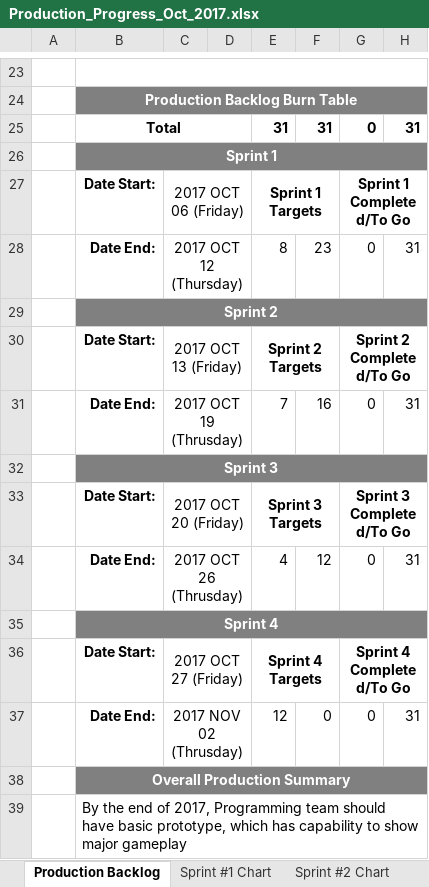
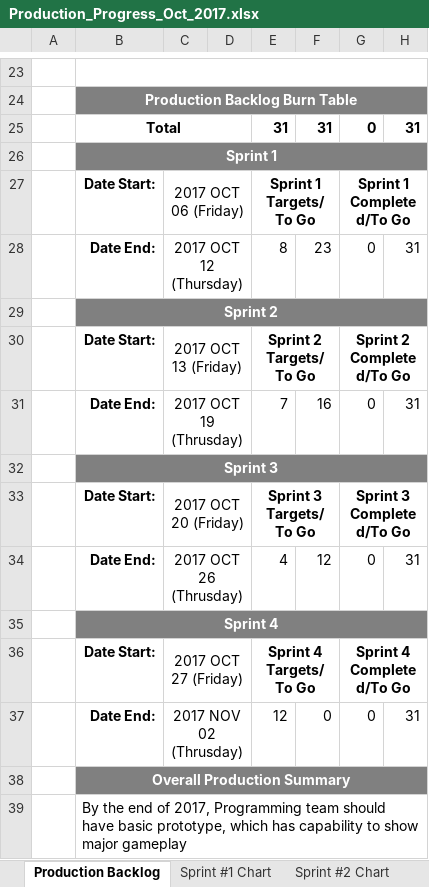
Before and after one commit to bobbykemp/GDC2017Project, an Excel workbook: Management/Production_Progress_Oct_2017.xlsx, sheet Production Backlog, drawn as a sheet; only a part is shown, gaps mark what is left out; values as stored, in another font and other column widths than the file's, no borders; charts and pictures and conditional formats not drawn; the diff names each change by its address in the sheet, - before the commit and + after, or states it on an @@ line.

Commit message:
Updating Sprint Chart

```diff
--- a/Management/Production_Progress_Oct_2017.xlsx (sheet Production Backlog)
+++ b/Management/Production_Progress_Oct_2017.xlsx (sheet Production Backlog)
-E27: Sprint 1 Targets
+E27: Sprint 1 Targets/To Go
-E30: Sprint 2 Targets
+E30: Sprint 2 Targets/To Go
-E33: Sprint 3 Targets
+E33: Sprint 3 Targets/To Go
-E36: Sprint 4 Targets
+E36: Sprint 4 Targets/To Go
```
Also changed, not shown: sheet Sprint #1 Chart, sheet Sprint #2 Chart, charts or pictures.
